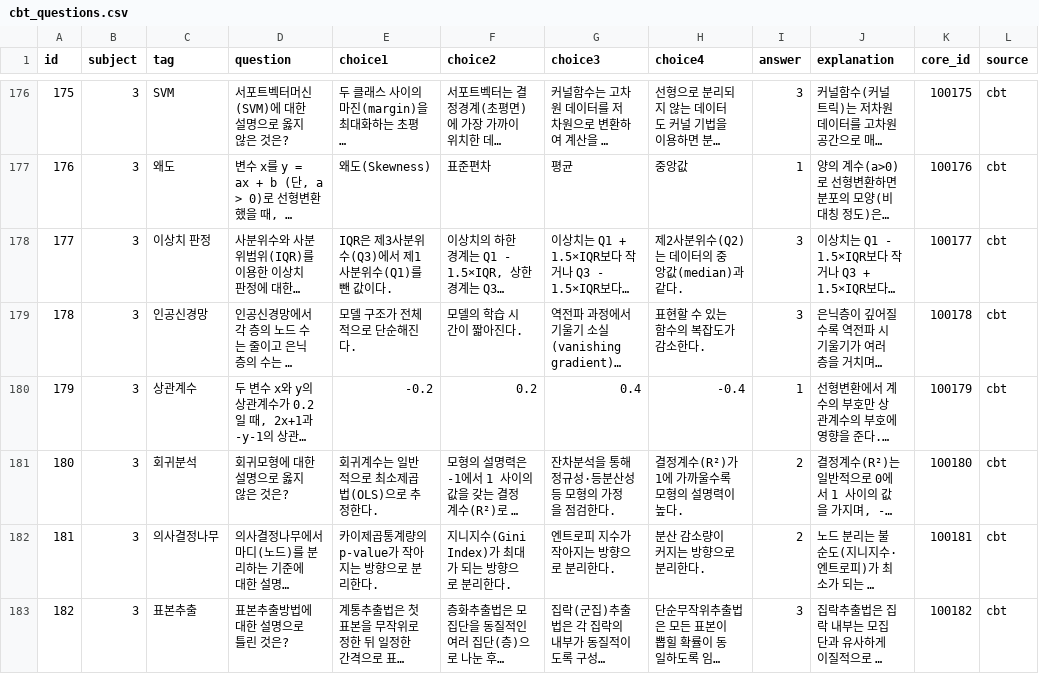
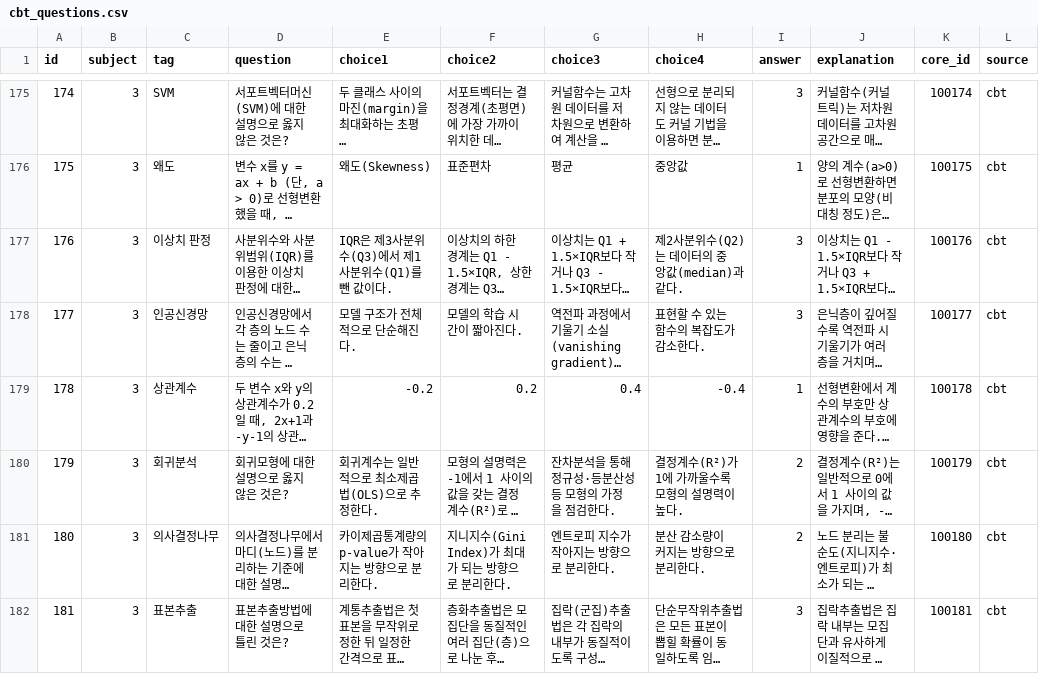
Before and after one commit to SKN35shimsungwook/adsp_quiz, a CSV file: data/cbt_questions.csv, drawn as a sheet; only a part is shown, gaps mark what is left out; long unchanged cells end in …; addresses are those after the commit; the diff covers the shown part only; the diff names each change by its address in the sheet, - before the commit and + after, or states it on an @@ line.

```diff
--- a/data/cbt_questions.csv
+++ b/data/cbt_questions.csv
@@ column A (id) renumbered from row 122 down @@
-K175 (core_id): 100175
+K175 (core_id): 100174
-K176 (core_id): 100176
+K176 (core_id): 100175
-K177 (core_id): 100177
+K177 (core_id): 100176
-K178 (core_id): 100178
+K178 (core_id): 100177
-K179 (core_id): 100179
+K179 (core_id): 100178
-K180 (core_id): 100180
+K180 (core_id): 100179
-K181 (core_id): 100181
+K181 (core_id): 100180
-K182 (core_id): 100182
+K182 (core_id): 100181
```
Also changed, not shown: 1 removed row and 63 edited cells elsewhere in this file, data/questions.csv, 2 other files.
